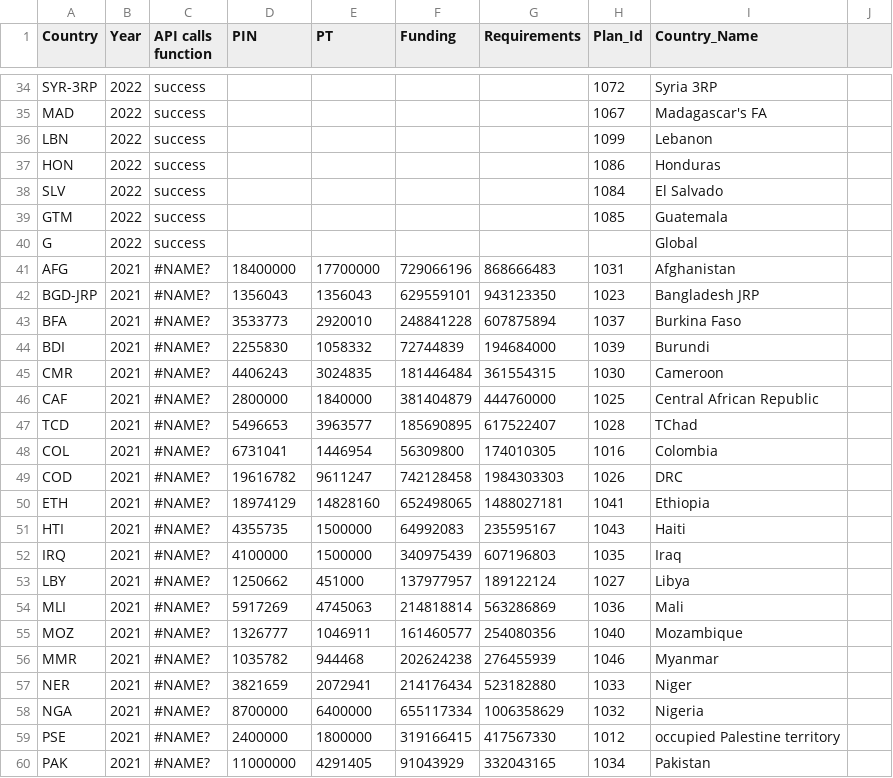
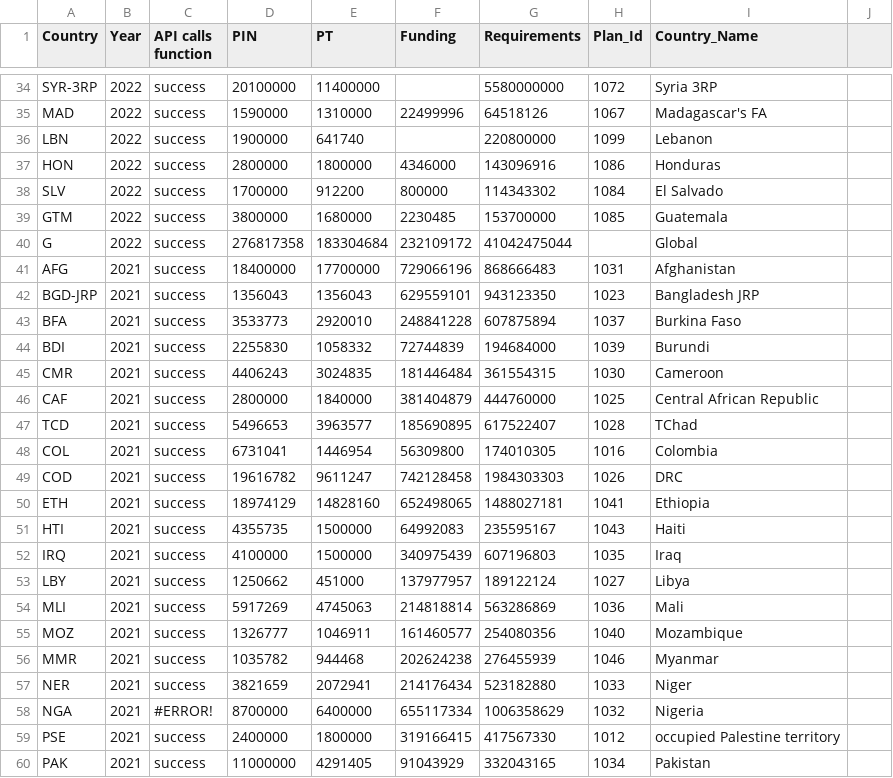
Before and after one commit to alexandru-m-g/csv-cache-helper, a CSV file: data/fts_qc_test.csv, drawn as a sheet; only a part is shown, gaps mark what is left out; the diff covers the shown part only; the diff names each change by its address in the sheet, - before the commit and + after, or states it on an @@ line.

```diff
--- a/data/fts_qc_test.csv
+++ b/data/fts_qc_test.csv
-D34 (PIN): (empty)
+D34 (PIN): 20100000
-E34 (PT): (empty)
+E34 (PT): 11400000
-G34 (Requirements): (empty)
+G34 (Requirements): 5580000000
-D35 (PIN): (empty)
+D35 (PIN): 1590000
-E35 (PT): (empty)
+E35 (PT): 1310000
-F35 (Funding): (empty)
+F35 (Funding): 22499996
-G35 (Requirements): (empty)
+G35 (Requirements): 64518126
-D36 (PIN): (empty)
+D36 (PIN): 1900000
-E36 (PT): (empty)
+E36 (PT): 641740
-G36 (Requirements): (empty)
+G36 (Requirements): 220800000
-D37 (PIN): (empty)
+D37 (PIN): 2800000
-E37 (PT): (empty)
+E37 (PT): 1800000
-F37 (Funding): (empty)
+F37 (Funding): 4346000
-G37 (Requirements): (empty)
+G37 (Requirements): 143096916
-D38 (PIN): (empty)
+D38 (PIN): 1700000
-E38 (PT): (empty)
+E38 (PT): 912200
-F38 (Funding): (empty)
+F38 (Funding): 800000
-G38 (Requirements): (empty)
+G38 (Requirements): 114343302
-D39 (PIN): (empty)
+D39 (PIN): 3800000
-E39 (PT): (empty)
+E39 (PT): 1680000
-F39 (Funding): (empty)
+F39 (Funding): 2230485
-G39 (Requirements): (empty)
+G39 (Requirements): 153700000
-D40 (PIN): (empty)
+D40 (PIN): 276817358
-E40 (PT): (empty)
+E40 (PT): 183304684
-F40 (Funding): (empty)
+F40 (Funding): 232109172
-G40 (Requirements): (empty)
+G40 (Requirements): 41042475044
-C41:C57 (API calls function): #NAME?
+C41:C57 (API calls function): success
-C58 (API calls function): #NAME?
+C58 (API calls function): #ERROR!
-C59:C60 (API calls function): #NAME?
+C59:C60 (API calls function): success
```
Also changed, not shown: 120 edited cells elsewhere in this file.
